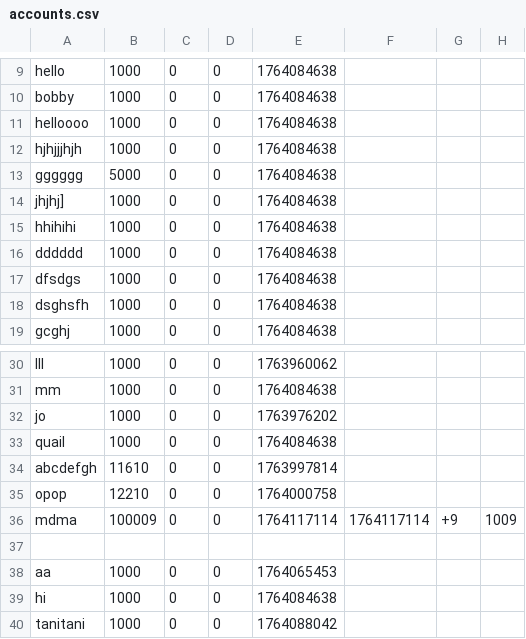
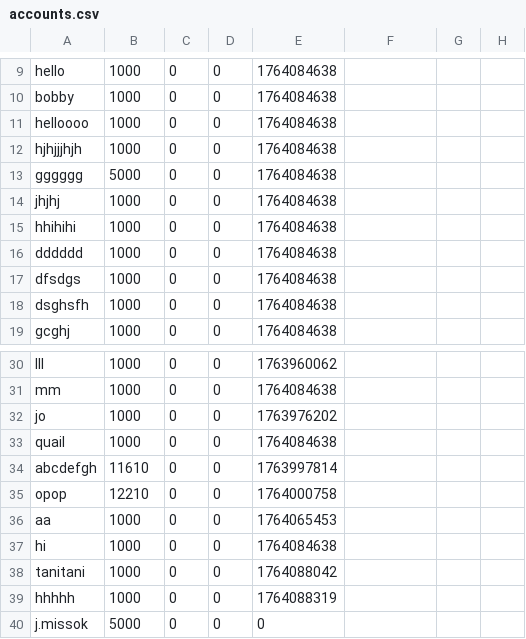
Before and after one commit to hyun090305/ClassRoyale, a CSV file: data/accounts.csv, drawn as a sheet; only a part is shown, gaps mark what is left out; the shorter side is filled out with more unchanged rows.

```diff
--- a/data/accounts.csv
+++ b/data/accounts.csv
@@ -13,3 +13,3 @@ hjhjjjhjh,1000,0,0,1764084638,
 gggggg,5000,0,0,1764084638,
-jhjhj],1000,0,0,1764084638,
+jhjhj,1000,0,0,1764084638,
 hhihihi,1000,0,0,1764084638,
@@ -35,4 +35,2 @@ abcdefgh,11610,0,0,1763997814,
 opop,12210,0,0,1764000758,
-mdma,100009,0,0,1764117114,1764117114,+9,1009
-
 aa,1000,0,0,1764065453,
```
Also changed, not shown: 2 other files.
